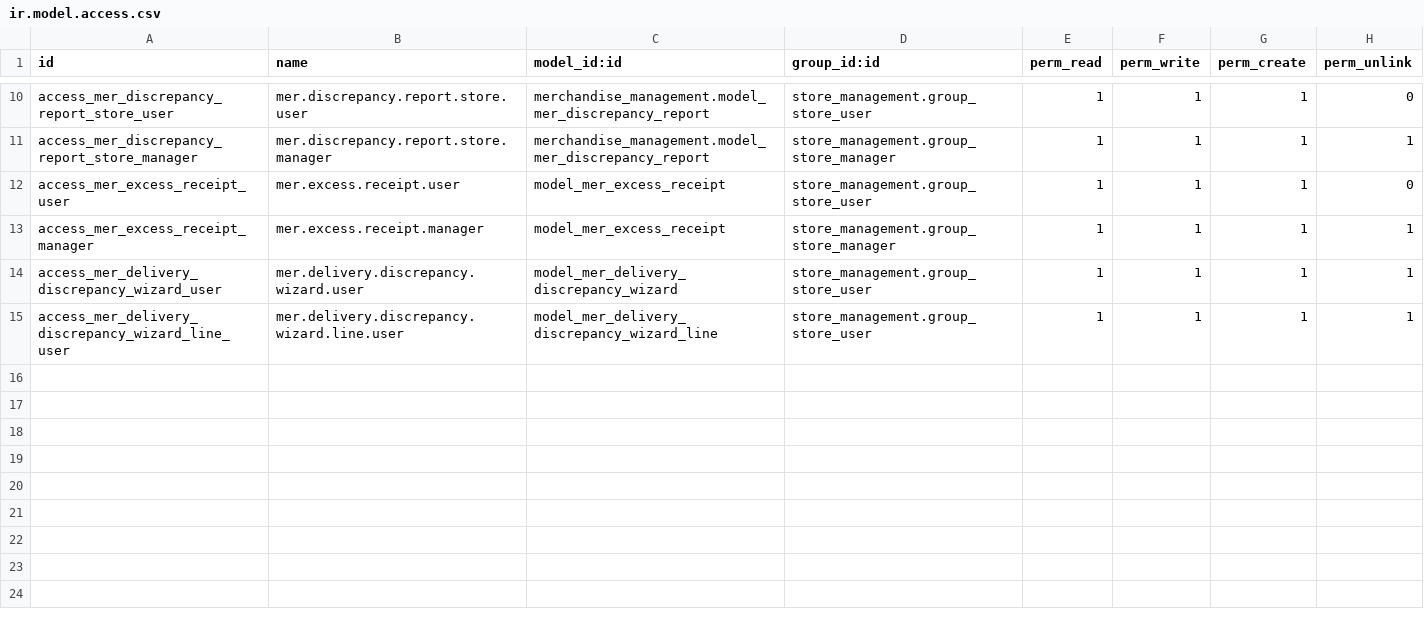
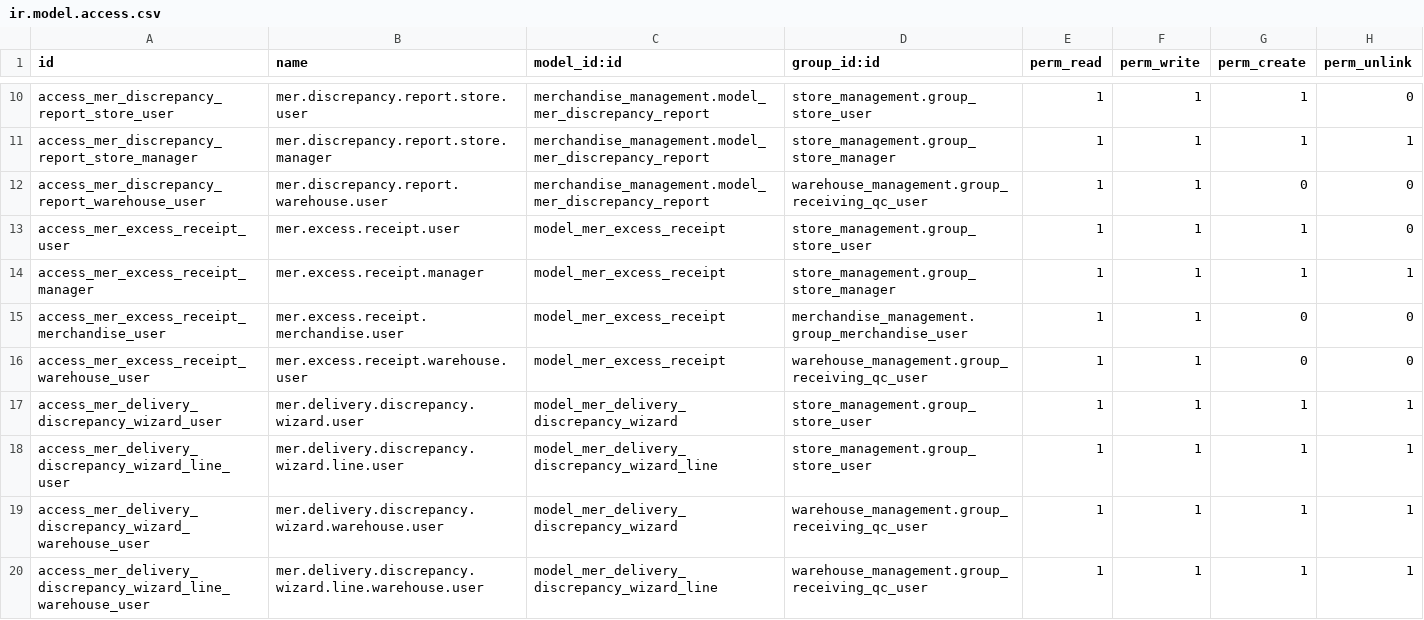
Before and after one commit to TonyHoangPhuc/Mis_Purchasing_OdooProject, a CSV file: custom_addons/store_management/security/ir.model.access.csv, drawn as a sheet; only a part is shown, gaps mark what is left out.

```diff
--- a/custom_addons/store_management/security/ir.model.access.csv
+++ b/custom_addons/store_management/security/ir.model.access.csv
@@ -11,5 +11,10 @@ access_mer_discrepancy_report_store_user,mer.discrepancy.report.store.user,merch
 access_mer_discrepancy_report_store_manager,mer.discrepancy.report.store.manager,merchandise_management.model_mer_discrepancy_report,store_management.group_store_manager,1,1,1,1
+access_mer_discrepancy_report_warehouse_user,mer.discrepancy.report.warehouse.user,merchandise_management.model_mer_discrepancy_report,warehouse_management.group_receiving_qc_user,1,1,0,0
 access_mer_excess_receipt_user,mer.excess.receipt.user,model_mer_excess_receipt,store_management.group_store_user,1,1,1,0
 access_mer_excess_receipt_manager,mer.excess.receipt.manager,model_mer_excess_receipt,store_management.group_store_manager,1,1,1,1
+access_mer_excess_receipt_merchandise_user,mer.excess.receipt.merchandise.user,model_mer_excess_receipt,merchandise_management.group_merchandise_user,1,1,0,0
+access_mer_excess_receipt_warehouse_user,mer.excess.receipt.warehouse.user,model_mer_excess_receipt,warehouse_management.group_receiving_qc_user,1,1,0,0
 access_mer_delivery_discrepancy_wizard_user,mer.delivery.discrepancy.wizard.user,model_mer_delivery_discrepancy_wizard,store_management.group_store_user,1,1,1,1
 access_mer_delivery_discrepancy_wizard_line_user,mer.delivery.discrepancy.wizard.line.user,model_mer_delivery_discrepancy_wizard_line,store_management.group_store_user,1,1,1,1
+access_mer_delivery_discrepancy_wizard_warehouse_user,mer.delivery.discrepancy.wizard.warehouse.user,model_mer_delivery_discrepancy_wizard,warehouse_management.group_receiving_qc_user,1,1,1,1
+access_mer_delivery_discrepancy_wizard_line_warehouse_user,mer.delivery.discrepancy.wizard.line.warehouse.user,model_mer_delivery_discrepancy_wizard_line,warehouse_management.group_receiving_qc_user,1,1,1,1
```
Also changed, not shown: 18 other files.
